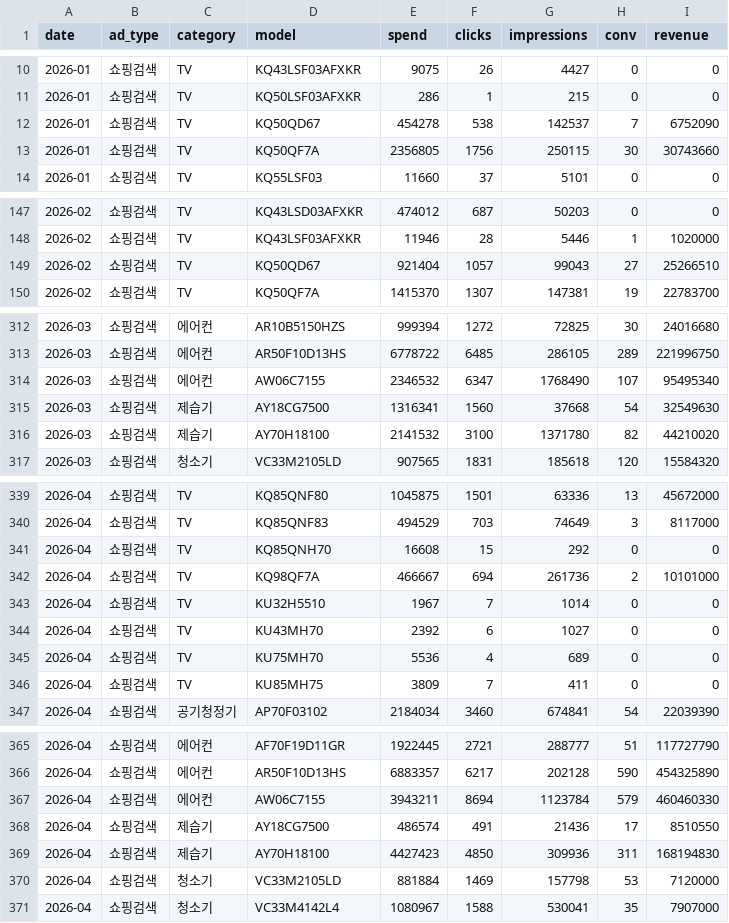
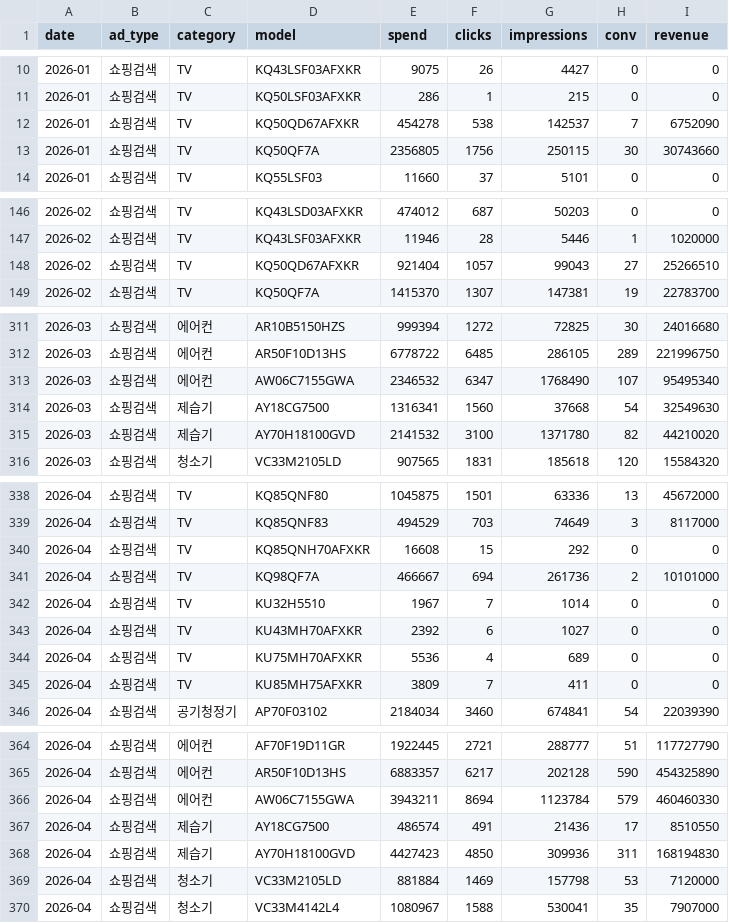
Before and after one commit to khg8388mp-crypto/ad_dashboard, a CSV file: output/sa_data.csv, drawn as a sheet; only a part is shown, gaps mark what is left out; the diff covers the shown part only.

```diff
--- a/output/sa_data.csv
+++ b/output/sa_data.csv
@@ -11,3 +11,3 @@
 2026-01,쇼핑검색,TV,KQ50LSF03AFXKR,286,1,215,0,0
-2026-01,쇼핑검색,TV,KQ50QD67,454278,538,142537,7,6752090
+2026-01,쇼핑검색,TV,KQ50QD67AFXKR,454278,538,142537,7,6752090
 2026-01,쇼핑검색,TV,KQ50QF7A,2356805,1756,250115,30,30743660
@@ -148,3 +147,3 @@
 2026-02,쇼핑검색,TV,KQ43LSF03AFXKR,11946,28,5446,1,1020000
-2026-02,쇼핑검색,TV,KQ50QD67,921404,1057,99043,27,25266510
+2026-02,쇼핑검색,TV,KQ50QD67AFXKR,921404,1057,99043,27,25266510
 2026-02,쇼핑검색,TV,KQ50QF7A,1415370,1307,147381,19,22783700
@@ -313,5 +312,5 @@
 2026-03,쇼핑검색,에어컨,AR50F10D13HS,6778722,6485,286105,289,221996750
-2026-03,쇼핑검색,에어컨,AW06C7155,2346532,6347,1768490,107,95495340
+2026-03,쇼핑검색,에어컨,AW06C7155GWA,2346532,6347,1768490,107,95495340
 2026-03,쇼핑검색,제습기,AY18CG7500,1316341,1560,37668,54,32549630
-2026-03,쇼핑검색,제습기,AY70H18100,2141532,3100,1371780,82,44210020
+2026-03,쇼핑검색,제습기,AY70H18100GVD,2141532,3100,1371780,82,44210020
 2026-03,쇼핑검색,청소기,VC33M2105LD,907565,1831,185618,120,15584320
@@ -340,8 +339,8 @@
 2026-04,쇼핑검색,TV,KQ85QNF83,494529,703,74649,3,8117000
-2026-04,쇼핑검색,TV,KQ85QNH70,16608,15,292,0,0
+2026-04,쇼핑검색,TV,KQ85QNH70AFXKR,16608,15,292,0,0
 2026-04,쇼핑검색,TV,KQ98QF7A,466667,694,261736,2,10101000
 2026-04,쇼핑검색,TV,KU32H5510,1967,7,1014,0,0
-2026-04,쇼핑검색,TV,KU43MH70,2392,6,1027,0,0
-2026-04,쇼핑검색,TV,KU75MH70,5536,4,689,0,0
-2026-04,쇼핑검색,TV,KU85MH75,3809,7,411,0,0
+2026-04,쇼핑검색,TV,KU43MH70AFXKR,2392,6,1027,0,0
+2026-04,쇼핑검색,TV,KU75MH70AFXKR,5536,4,689,0,0
+2026-04,쇼핑검색,TV,KU85MH75AFXKR,3809,7,411,0,0
 2026-04,쇼핑검색,공기청정기,AP70F03102,2184034,3460,674841,54,22039390
@@ -366,5 +365,5 @@
 2026-04,쇼핑검색,에어컨,AR50F10D13HS,6883357,6217,202128,590,454325890
-2026-04,쇼핑검색,에어컨,AW06C7155,3943211,8694,1123784,579,460460330
+2026-04,쇼핑검색,에어컨,AW06C7155GWA,3943211,8694,1123784,579,460460330
 2026-04,쇼핑검색,제습기,AY18CG7500,486574,491,21436,17,8510550
-2026-04,쇼핑검색,제습기,AY70H18100,4427423,4850,309936,311,168194830
+2026-04,쇼핑검색,제습기,AY70H18100GVD,4427423,4850,309936,311,168194830
 2026-04,쇼핑검색,청소기,VC33M2105LD,881884,1469,157798,53,7120000
```
Also changed, not shown: 3 added rows, 4 removed rows and 25 edited cells elsewhere in this file.
